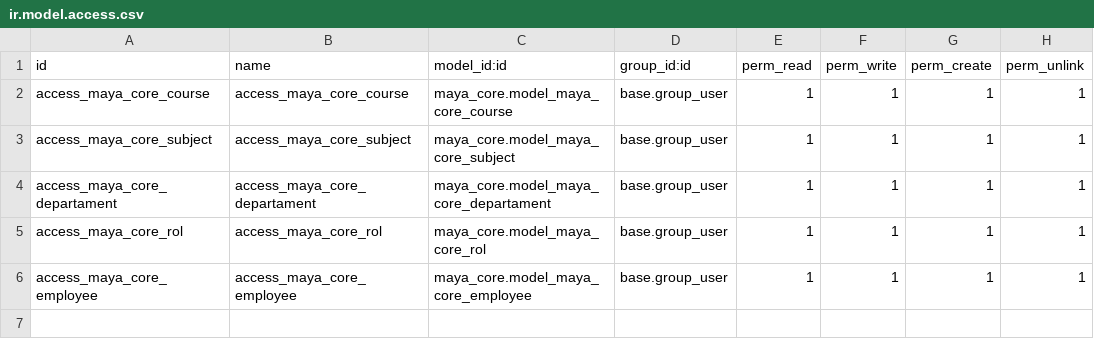
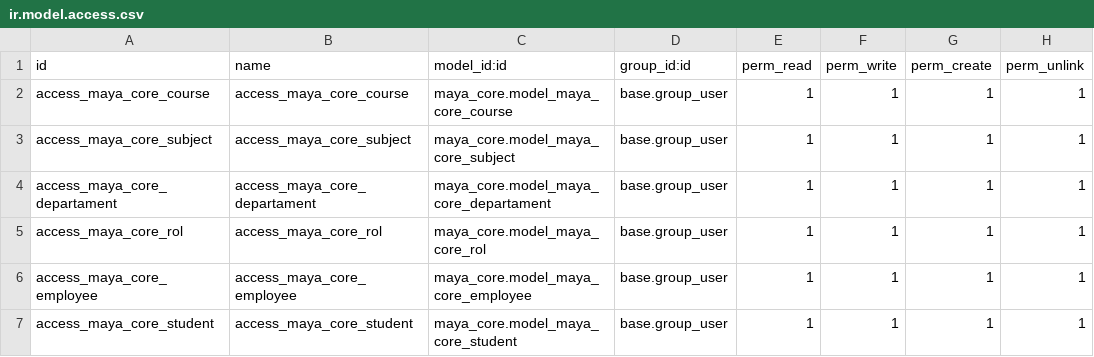
Before and after one commit to CEED-Informatica/maya-core, a CSV file: security/ir.model.access.csv, drawn as a sheet; the diff names each change by its address in the sheet, - before the commit and + after, or states it on an @@ line.

Commit message:
feat: modelo Student

```diff
--- a/security/ir.model.access.csv
+++ b/security/ir.model.access.csv
+row 7: access_maya_core_student | access_maya_core_student | maya_core.model_maya_core_student | base.group_user | 1 | 1 | 1 | 1
```
Also changed, not shown: 3 other files.
